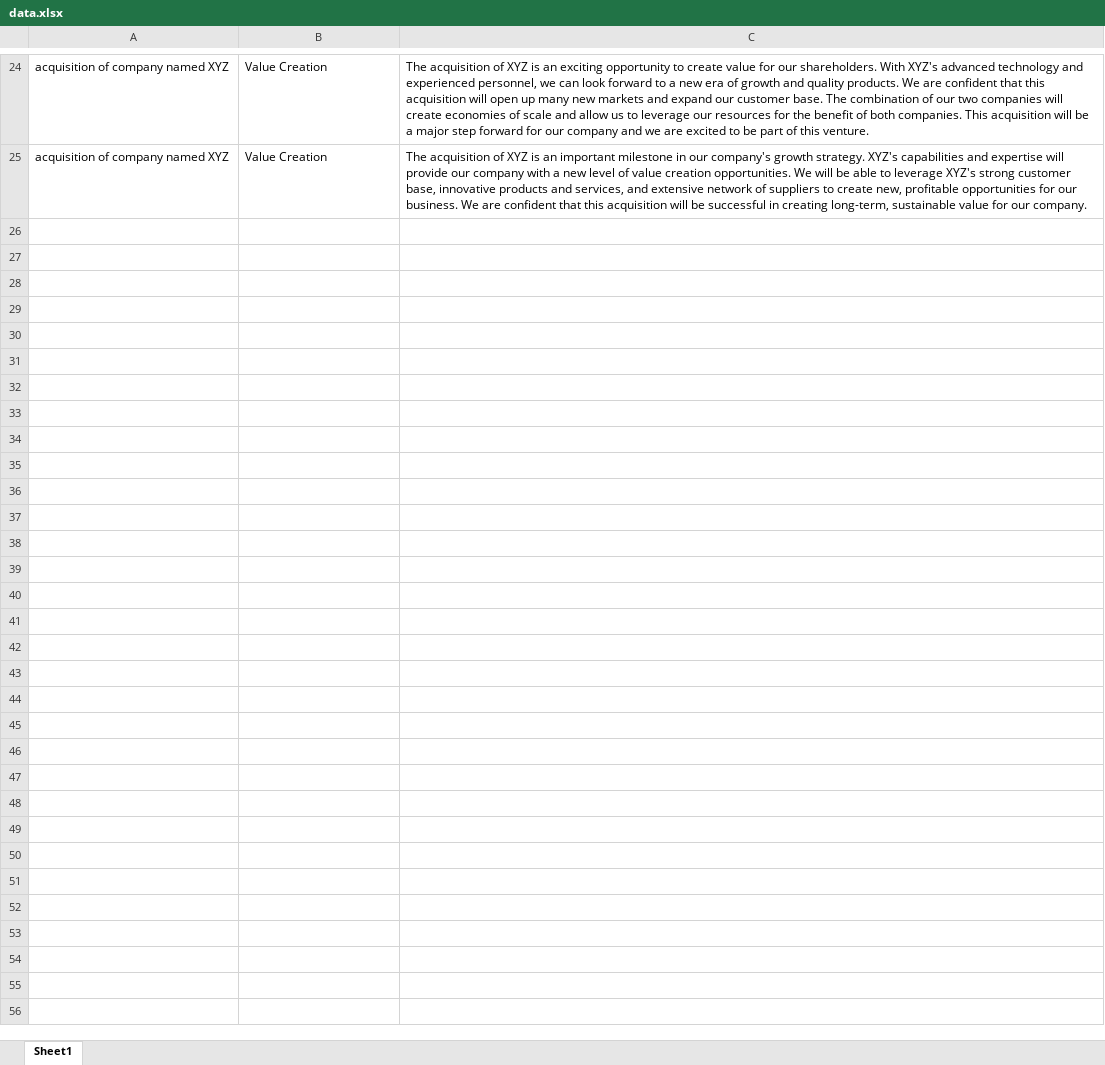
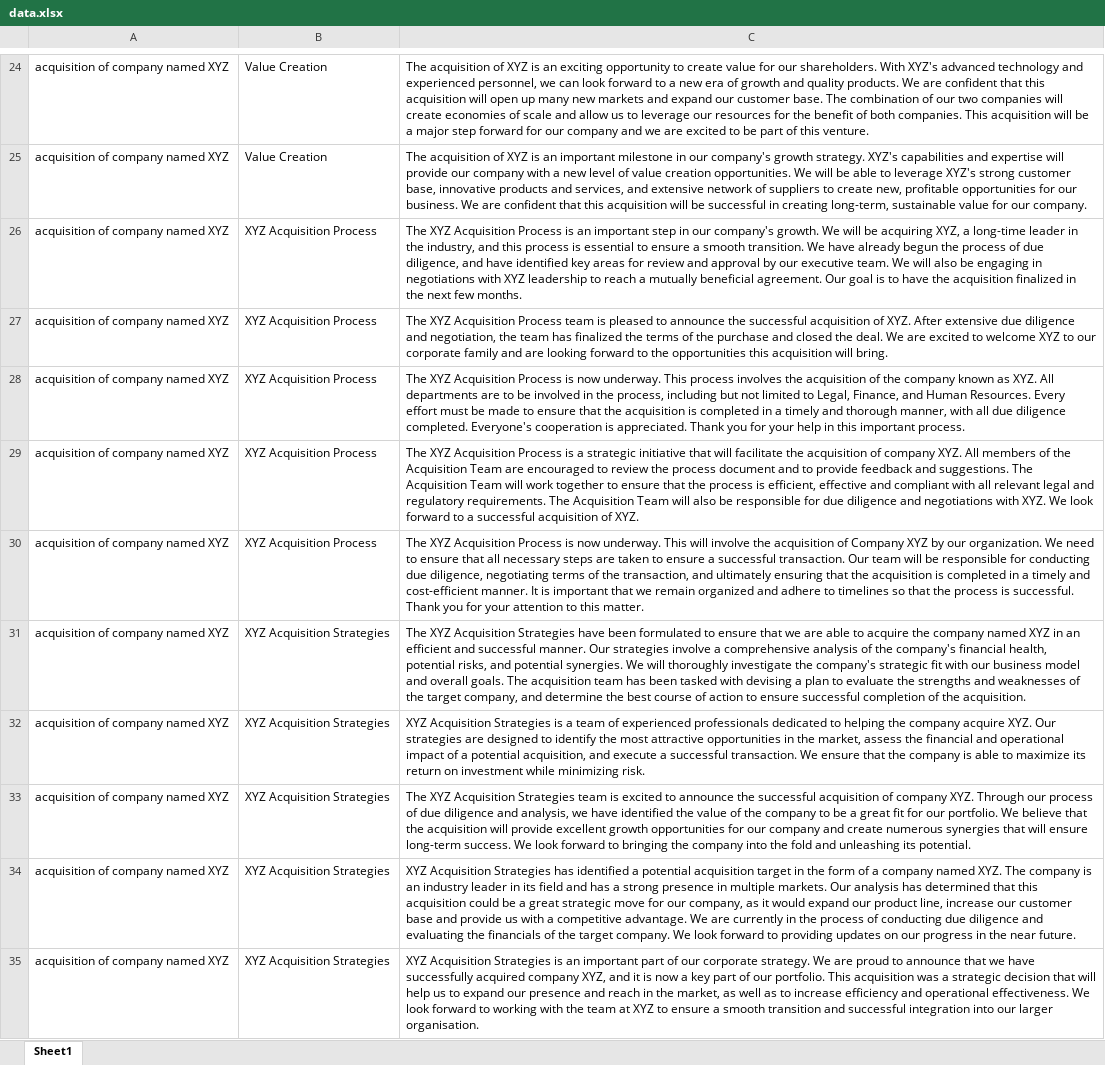
Before and after one commit to oribraun/gaia, an Excel workbook: algo/data.xlsx, sheet Sheet1, drawn as a sheet; only a part is shown, gaps mark what is left out; values as stored, in another font and other column widths than the file's, no borders; the diff covers the shown part only; the diff names each change by its address in the sheet, - before the commit and + after, or states it on an @@ line.

```diff
--- a/algo/data.xlsx (sheet Sheet1)
+++ b/algo/data.xlsx (sheet Sheet1)
+row 26: acquisition of company named XYZ | XYZ Acquisition Process | The XYZ Acquisition Process is an important step in our company's growth. We will be acquiring XYZ, a long-time leader in the industry, and this process is essential to ensure a smooth transition. We have already begun the process of due diligence, and have identified key areas for review and approval by our executive team. We will also be engaging in negotiations with XYZ leadership to reach a mutually beneficial agreement. Our goal is to have the acquisition finalized in the next few months.
+row 27: acquisition of company named XYZ | XYZ Acquisition Process | The XYZ Acquisition Process team is pleased to announce the successful acquisition of XYZ. After extensive due diligence and negotiation, the team has finalized the terms of the purchase and closed the deal. We are excited to welcome XYZ to our corporate family and are looking forward to the opportunities this acquisition will bring.
+row 28: acquisition of company named XYZ | XYZ Acquisition Process | The XYZ Acquisition Process is now underway. This process involves the acquisition of the company known as XYZ. All departments are to be involved in the process, including but not limited to Legal, Finance, and Human Resources. Every effort must be made to ensure that the acquisition is completed in a timely and thorough manner, with all due diligence completed. Everyone's cooperation is appreciated. Thank you for your help in this important process.
+row 29: acquisition of company named XYZ | XYZ Acquisition Process | The XYZ Acquisition Process is a strategic initiative that will facilitate the acquisition of company XYZ. All members of the Acquisition Team are encouraged to review the process document and to provide feedback and suggestions. The Acquisition Team will work together to ensure that the process is efficient, effective and compliant with all relevant legal and regulatory requirements. The Acquisition Team will also be responsible for due diligence and negotiations with XYZ. We look forward to a successful acquisition of XYZ.
+row 30: acquisition of company named XYZ | XYZ Acquisition Process | The XYZ Acquisition Process is now underway. This will involve the acquisition of Company XYZ by our organization. We need to ensure that all necessary steps are taken to ensure a successful transaction. Our team will be responsible for conducting due diligence, negotiating terms of the transaction, and ultimately ensuring that the acquisition is completed in a timely and cost-efficient manner. It is important that we remain organized and adhere to timelines so that the process is successful. Thank you for your attention to this matter.
+row 31: acquisition of company named XYZ | XYZ Acquisition Strategies | The XYZ Acquisition Strategies have been formulated to ensure that we are able to acquire the company named XYZ in an efficient and successful manner. Our strategies involve a comprehensive analysis of the company's financial health, potential risks, and potential synergies. We will thoroughly investigate the company's strategic fit with our business model and overall goals. The acquisition team has been tasked with devising a plan to evaluate the strengths and weaknesses of the target company, and determine the best course of action to ensure successful completion of the acquisition.
+row 32: acquisition of company named XYZ | XYZ Acquisition Strategies | XYZ Acquisition Strategies is a team of experienced professionals dedicated to helping the company acquire XYZ. Our strategies are designed to identify the most attractive opportunities in the market, assess the financial and operational impact of a potential acquisition, and execute a successful transaction. We ensure that the company is able to maximize its return on investment while minimizing risk.
+row 33: acquisition of company named XYZ | XYZ Acquisition Strategies | The XYZ Acquisition Strategies team is excited to announce the successful acquisition of company XYZ. Through our process of due diligence and analysis, we have identified the value of the company to be a great fit for our portfolio. We believe that the acquisition will provide excellent growth opportunities for our company and create numerous synergies that will ensure long-term success. We look forward to bringing the company into the fold and unleashing its potential.
+row 34: acquisition of company named XYZ | XYZ Acquisition Strategies | XYZ Acquisition Strategies has identified a potential acquisition target in the form of a company named XYZ. The company is an industry leader in its field and has a strong presence in multiple markets. Our analysis has determined that this acquisition could be a great strategic move for our company, as it would expand our product line, increase our customer base and provide us with a competitive advantage. We are currently in the process of conducting due diligence and evaluating the financials of the target company. We look forward to providing updates on our progress in the near future.
+row 35: acquisition of company named XYZ | XYZ Acquisition Strategies | XYZ Acquisition Strategies is an important part of our corporate strategy. We are proud to announce that we have successfully acquired company XYZ, and it is now a key part of our portfolio. This acquisition was a strategic decision that will help us to expand our presence and reach in the market, as well as to increase efficiency and operational effectiveness. We look forward to working with the team at XYZ to ensure a smooth transition and successful integration into our larger organisation.
```
Also changed, not shown: 55 added rows elsewhere in this sheet, 1 other file.
